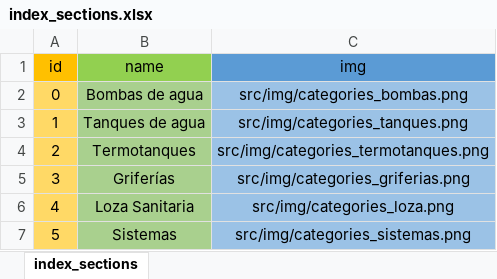
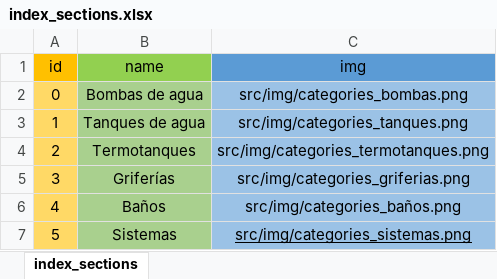
Before and after one commit to tomascardaci/sanitarios_villa_ariza, an Excel workbook: PRODUCTOS/excel/index_sections.xlsx, sheet index_sections, drawn as a sheet; values as stored, in another font and other column widths than the file's, no borders; the diff names each change by its address in the sheet, - before the commit and + after, or states it on an @@ line.

```diff
--- a/PRODUCTOS/excel/index_sections.xlsx (sheet index_sections)
+++ b/PRODUCTOS/excel/index_sections.xlsx (sheet index_sections)
-B6 (name): Loza Sanitaria
+B6 (name): Baños
-C6 (img): src/img/categories_loza.png
+C6 (img): src/img/categories_baños.png
-C7 underline: off
+C7 underline: on
```
Also changed, not shown: PRODUCTOS/excel/termotanques_datos.xlsx, 35 other files.
